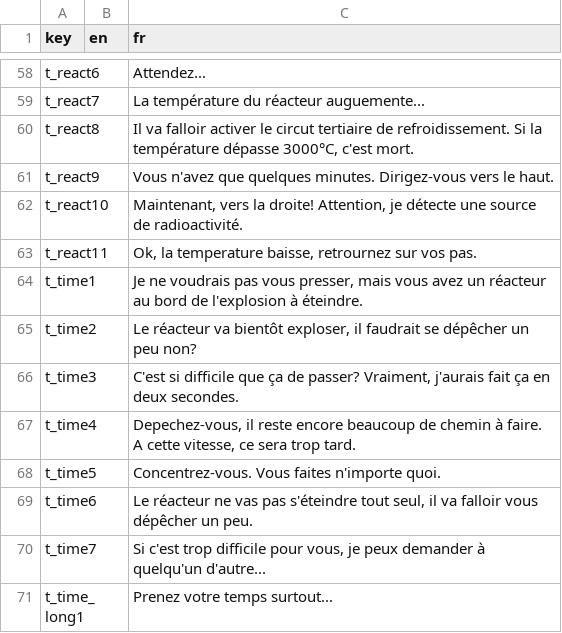
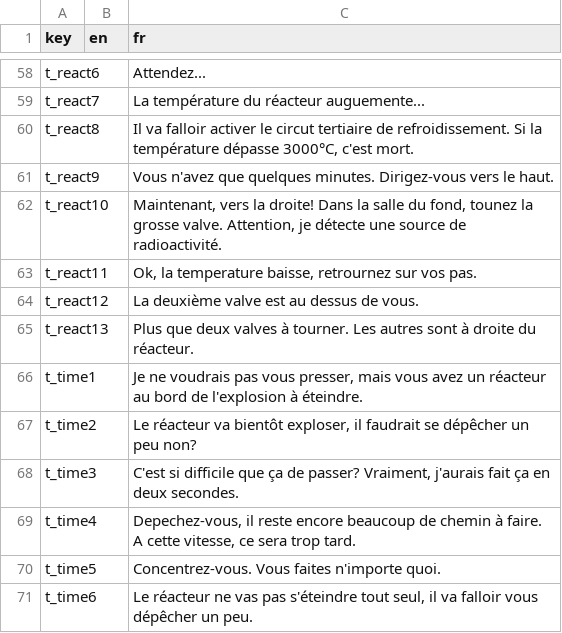
Before and after one commit to Sergueille/OpenGLTest, a CSV file: OpenGLTest/Localization/terminal.csv, drawn as a sheet; only a part is shown, gaps mark what is left out; the shorter side is filled out with more unchanged rows.

```diff
--- a/OpenGLTest/Localization/terminal.csv
+++ b/OpenGLTest/Localization/terminal.csv
@@ -61,4 +61,6 @@
 "t_react9","","Vous n'avez que quelques minutes. Dirigez-vous vers le haut."
-"t_react10","","Maintenant, vers la droite! Attention, je détecte une source de radioactivité."
+"t_react10","","Maintenant, vers la droite! Dans la salle du fond, tounez la grosse valve. Attention, je détecte une source de radioactivité."
 "t_react11","","Ok, la temperature baisse, retrournez sur vos pas."
+"t_react12","","La deuxième valve est au dessus de vous."
+"t_react13","","Plus que deux valves à tourner. Les autres sont à droite du réacteur."
 "t_time1","","Je ne voudrais pas vous presser, mais vous avez un réacteur au bord de l'explosion à éteindre."
```
Also changed, not shown: 18 other files.
